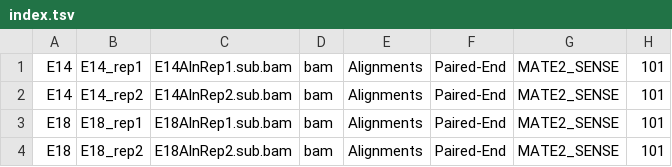
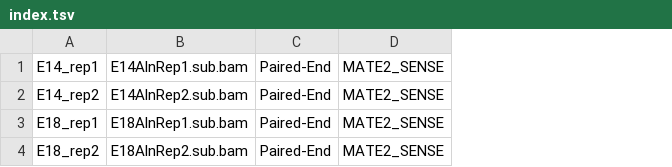
Before and after one commit to guigolab/ipsa-nf, a TSV file: data/index.tsv, drawn as a sheet; the diff names each change by its address in the sheet, - before the commit and + after, or states it on an @@ line.

Commit message:
Simplify index file - reduce number of fields

```diff
--- a/data/index.tsv
+++ b/data/index.tsv
-column A, rows 1-4: E14 | E14 | E18 | E18
-column D, rows 1-4: all bam
-column E, rows 1-4: all Alignments
-column H, rows 1-4: all 101
```
Also changed, not shown: 1 other file.
